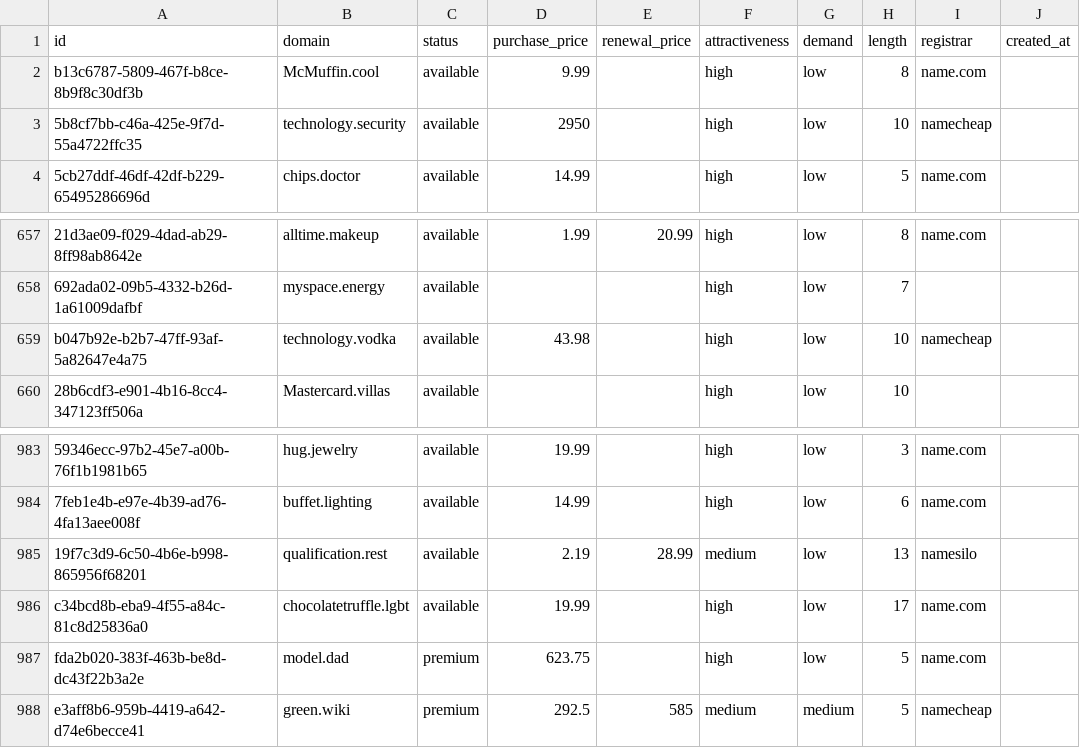
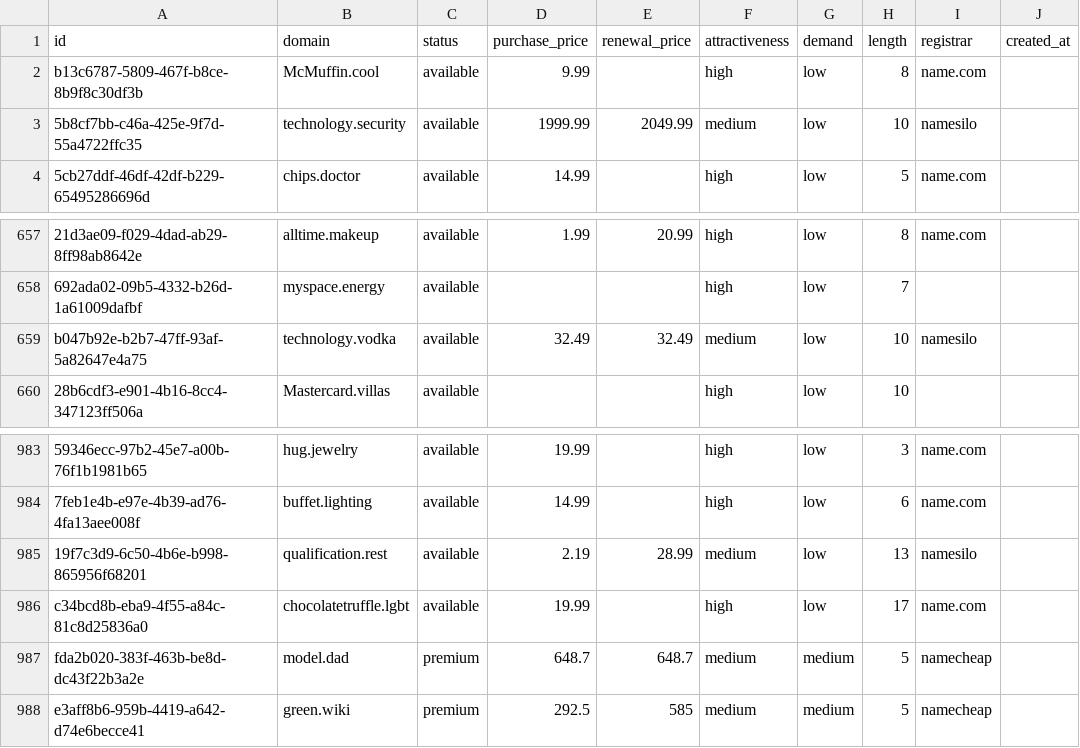
Before and after one commit to UniqueDomains/brandable-oneword-domains, a CSV file: brandable.csv, drawn as a sheet; only a part is shown, gaps mark what is left out; the diff names each change by its address in the sheet, - before the commit and + after, or states it on an @@ line.

Commit message:
Domains update

```diff
--- a/brandable.csv
+++ b/brandable.csv
-D3 (purchase_price): 2950
+D3 (purchase_price): 1999.99
-E3 (renewal_price): (empty)
+E3 (renewal_price): 2049.99
-F3 (attractiveness): high
+F3 (attractiveness): medium
-I3 (registrar): namecheap
+I3 (registrar): namesilo
-D659 (purchase_price): 43.98
+D659 (purchase_price): 32.49
-E659 (renewal_price): (empty)
+E659 (renewal_price): 32.49
-F659 (attractiveness): high
+F659 (attractiveness): medium
-I659 (registrar): namecheap
+I659 (registrar): namesilo
-D987 (purchase_price): 623.75
+D987 (purchase_price): 648.7
-E987 (renewal_price): (empty)
+E987 (renewal_price): 648.7
-F987 (attractiveness): high
+F987 (attractiveness): medium
-G987 (demand): low
+G987 (demand): medium
-I987 (registrar): name.com
+I987 (registrar): namecheap
```
Also changed, not shown: 4 other files.
